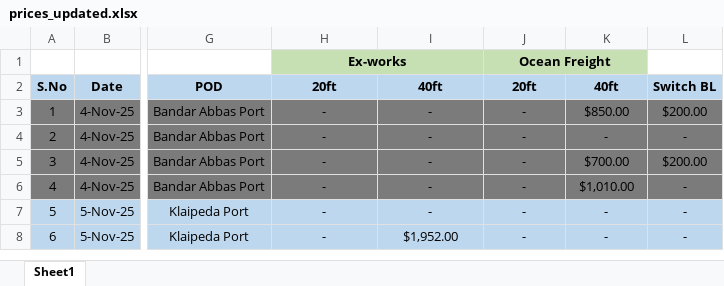
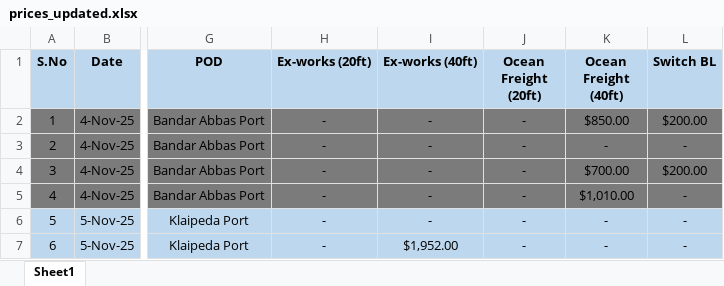
Before and after one commit to NabeelLarik/logenix_quote_app, an Excel workbook: prices_updated.xlsx, sheet Sheet1, drawn as a sheet; only a part is shown, gaps mark what is left out; values as stored, in another font and other column widths than the file's, no borders; removed rows and columns are numbered as before the commit, all else as after; rows hold the shown columns only; the diff names each change by its address in the sheet, - before the commit and + after, or states it on an @@ line.

```diff
--- a/prices_updated.xlsx (sheet Sheet1)
+++ b/prices_updated.xlsx (sheet Sheet1)
-row 1:  |  |  | Ex-works |  | Ocean Freight
-H1: 20ft
+H1: Ex-works (20ft)
-I1: 40ft
+I1: Ex-works (40ft)
-J1: 20ft
+J1: Ocean Freight (20ft)
-K1: 40ft
+K1: Ocean Freight (40ft)
```
Also changed, not shown: queries.xlsx, 3 other files.
